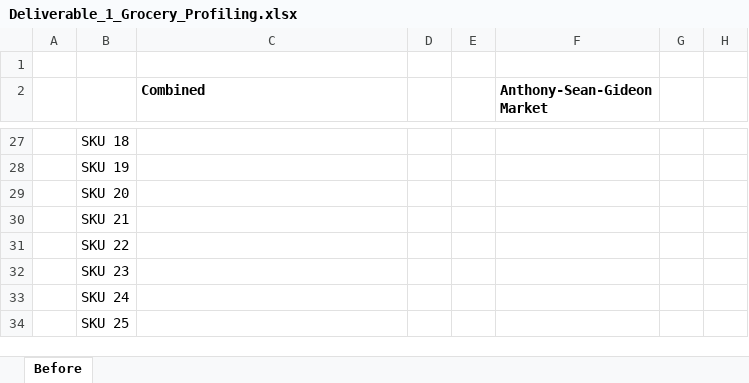
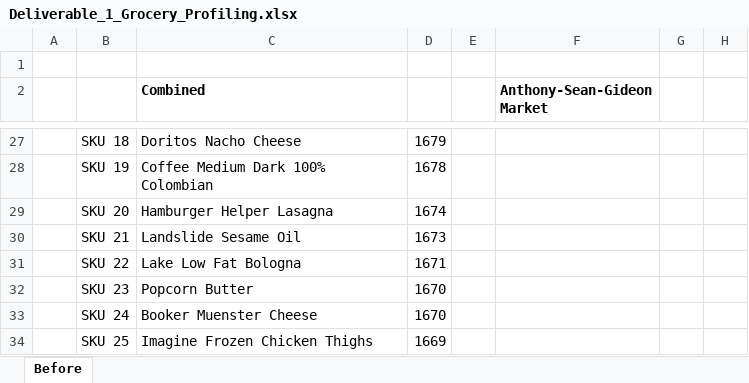
Before and after one commit to Anthony-Ung-931/DW_Grocery_DataMart_RegionC, an Excel workbook: Deliverables/Incomplete/Deliverable_1_Grocery_Profiling.xlsx, sheet Before, drawn as a sheet; only a part is shown, gaps mark what is left out; values as stored, in another font and other column widths than the file's, no borders; the diff covers the shown part only; the diff names each change by its address in the sheet, - before the commit and + after, or states it on an @@ line.

```diff
--- a/Deliverables/Incomplete/Deliverable_1_Grocery_Profiling.xlsx (sheet Before)
+++ b/Deliverables/Incomplete/Deliverable_1_Grocery_Profiling.xlsx (sheet Before)
-C27 (Combined): (empty)
+C27 (Combined): Doritos Nacho Cheese
-D27: (empty)
+D27: 1679
-C28 (Combined): (empty)
+C28 (Combined): Coffee Medium Dark 100% Colombian
-D28: (empty)
+D28: 1678
-C29 (Combined): (empty)
+C29 (Combined): Hamburger Helper Lasagna
-D29: (empty)
+D29: 1674
-C30 (Combined): (empty)
+C30 (Combined): Landslide Sesame Oil
-D30: (empty)
+D30: 1673
-C31 (Combined): (empty)
+C31 (Combined): Lake Low Fat Bologna
-D31: (empty)
+D31: 1671
-C32 (Combined): (empty)
+C32 (Combined): Popcorn Butter
-D32:D33: (empty)
+D32:D33: 1670
-C33 (Combined): (empty)
+C33 (Combined): Booker Muenster Cheese
-C34 (Combined): (empty)
+C34 (Combined): Imagine Frozen Chicken Thighs
-D34: (empty)
+D34: 1669
```
Also changed, not shown: 34 edited cells elsewhere in this sheet.
